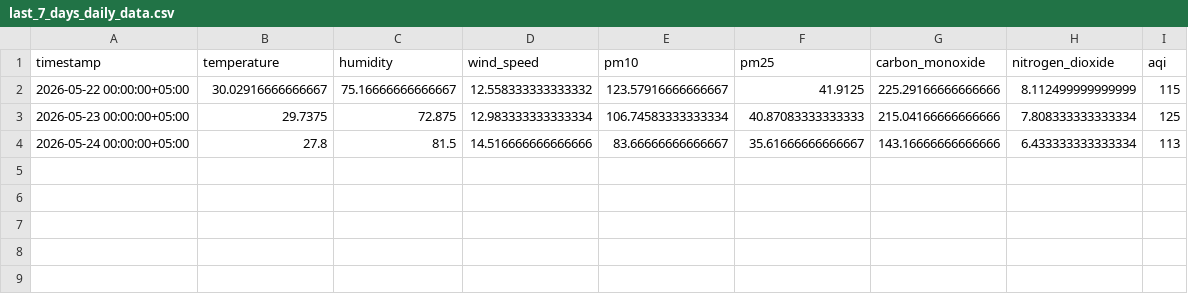
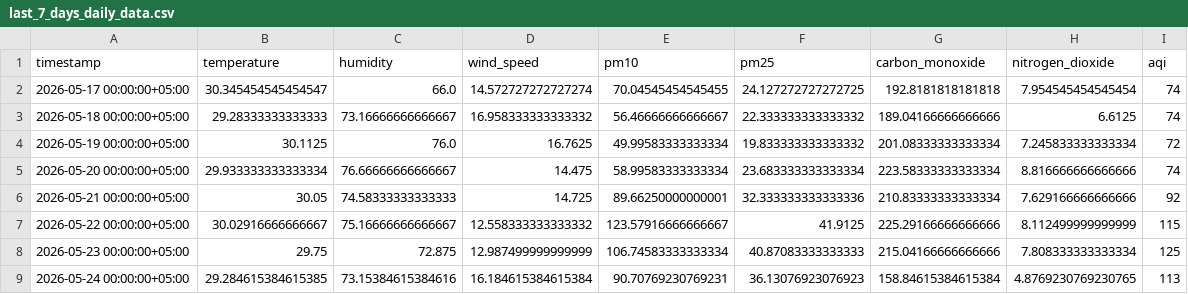
Before and after one commit to Qar-Raz/AQI-Predictor, a CSV file: data/last_7_days_daily_data.csv, drawn as a sheet.

Commit message:
Automated data update and aggregation

```diff
--- a/data/last_7_days_daily_data.csv
+++ b/data/last_7_days_daily_data.csv
@@ -1,4 +1,9 @@
 timestamp,temperature,humidity,wind_speed,pm10,pm25,carbon_monoxide,nitrogen_dioxide,aqi
+2026-05-17 00:00:00+05:00,30.345454545454547,66.0,14.572727272727274,70.04545454545455,24.127272727272725,192.8181818181818,7.954545454545454,74
+2026-05-18 00:00:00+05:00,29.28333333333333,73.16666666666667,16.958333333333332,56.46666666666667,22.333333333333332,189.04166666666666,6.6125,74
+2026-05-19 00:00:00+05:00,30.1125,76.0,16.7625,49.99583333333334,19.833333333333332,201.08333333333334,7.245833333333334,72
+2026-05-20 00:00:00+05:00,29.933333333333334,76.66666666666667,14.475,58.99583333333334,23.683333333333334,223.58333333333334,8.816666666666666,74
+2026-05-21 00:00:00+05:00,30.05,74.58333333333333,14.725,89.66250000000001,32.333333333333336,210.83333333333334,7.629166666666666,92
 2026-05-22 00:00:00+05:00,30.02916666666667,75.16666666666667,12.558333333333332,123.57916666666667,41.9125,225.29166666666666,8.112499999999999,115
-2026-05-23 00:00:00+05:00,29.7375,72.875,12.983333333333334,106.74583333333334,40.87083333333333,215.04166666666666,7.808333333333334,125
-2026-05-24 00:00:00+05:00,27.8,81.5,14.516666666666666,83.66666666666667,35.61666666666667,143.16666666666666,6.433333333333334,113
+2026-05-23 00:00:00+05:00,29.75,72.875,12.987499999999999,106.74583333333334,40.87083333333333,215.04166666666666,7.808333333333334,125
+2026-05-24 00:00:00+05:00,29.284615384615385,73.15384615384616,16.184615384615384,90.70769230769231,36.13076923076923,158.84615384615384,4.8769230769230765,113
```
Also changed, not shown: data/karachi_daily_data_5_years.csv, 1 other file.
